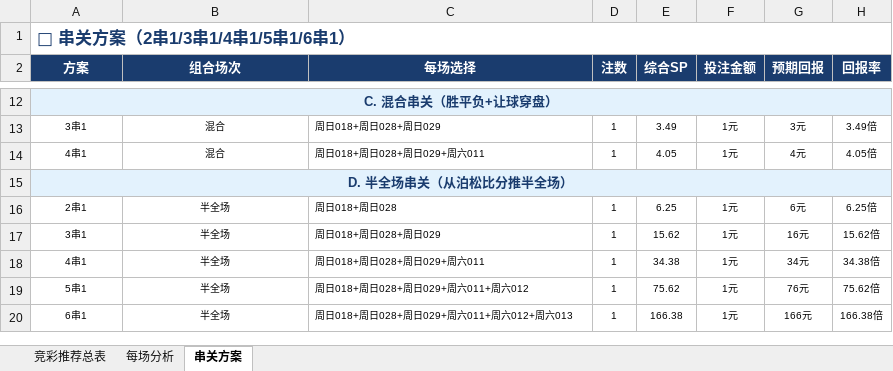
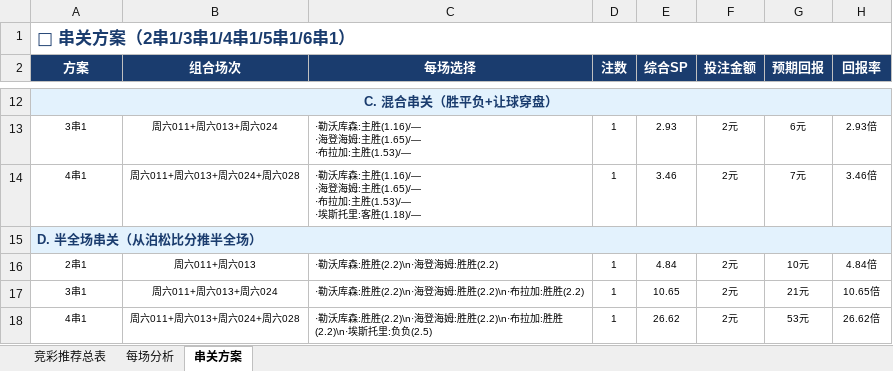
Before and after one commit to yanguanghan0821-sys/321, an Excel workbook: Aii竞彩推荐_2026-05-16.xlsx, sheet 串关方案, drawn as a sheet; only a part is shown, gaps mark what is left out; values as stored, in another font and other column widths than the file's, no borders; ↵ is a line break in a cell; the diff covers the shown part only; the diff names each change by its address in the sheet, - before the commit and + after, or states it on an @@ line.

```diff
--- a/Aii竞彩推荐_2026-05-16.xlsx (sheet 串关方案)
+++ b/Aii竞彩推荐_2026-05-16.xlsx (sheet 串关方案)
-B13 (组合场次): 混合
+B13 (组合场次): 周六011+周六013+周六024
-C13 (每场选择): 周日018+周日028+周日029
+C13 (每场选择): ·勒沃库森:主胜(1.16)/— ↵ ·海登海姆:主胜(1.65)/— ↵ ·布拉加:主胜(1.53)/—
-E13 (综合SP): 3.49
+E13 (综合SP): 2.93
-F13:F14 (投注金额): 1元
+F13:F14 (投注金额): 2元
-G13 (预期回报): 3元
+G13 (预期回报): 6元
-H13 (回报率): 3.49倍
+H13 (回报率): 2.93倍
-B14 (组合场次): 混合
+B14 (组合场次): 周六011+周六013+周六024+周六028
-C14 (每场选择): 周日018+周日028+周日029+周六011
+C14 (每场选择): ·勒沃库森:主胜(1.16)/— ↵ ·海登海姆:主胜(1.65)/— ↵ ·布拉加:主胜(1.53)/— ↵ ·埃斯托里:客胜(1.18)/—
-E14 (综合SP): 4.05
+E14 (综合SP): 3.46
-G14 (预期回报): 4元
+G14 (预期回报): 7元
-H14 (回报率): 4.05倍
+H14 (回报率): 3.46倍
-A15 alignment: center
+A15 alignment: left
-B16 (组合场次): 半全场
+B16 (组合场次): 周六011+周六013
-C16 (每场选择): 周日018+周日028
+C16 (每场选择): ·勒沃库森:胜胜(2.2)\n·海登海姆:胜胜(2.2)
-E16 (综合SP): 6.25
+E16 (综合SP): 4.84
-F16:F18 (投注金额): 1元
+F16:F18 (投注金额): 2元
-G16 (预期回报): 6元
+G16 (预期回报): 10元
-H16 (回报率): 6.25倍
+H16 (回报率): 4.84倍
-B17 (组合场次): 半全场
+B17 (组合场次): 周六011+周六013+周六024
-C17 (每场选择): 周日018+周日028+周日029
+C17 (每场选择): ·勒沃库森:胜胜(2.2)\n·海登海姆:胜胜(2.2)\n·布拉加:胜胜(2.2)
-E17 (综合SP): 15.62
+E17 (综合SP): 10.65
-G17 (预期回报): 16元
+G17 (预期回报): 21元
-H17 (回报率): 15.62倍
+H17 (回报率): 10.65倍
-B18 (组合场次): 半全场
+B18 (组合场次): 周六011+周六013+周六024+周六028
-C18 (每场选择): 周日018+周日028+周日029+周六011
+C18 (每场选择): ·勒沃库森:胜胜(2.2)\n·海登海姆:胜胜(2.2)\n·布拉加:胜胜(2.2)\n·埃斯托里:负负(2.5)
-E18 (综合SP): 34.38
+E18 (综合SP): 26.62
-G18 (预期回报): 34元
+G18 (预期回报): 53元
-H18 (回报率): 34.38倍
+H18 (回报率): 26.62倍
-row 19: 5串1 | 半全场 | 周日018+周日028+周日029+周六011+周六012 | 1 | 75.62 | 1元 | 76元 | 75.62倍
-row 20: 6串1 | 半全场 | 周日018+周日028+周日029+周六011+周六012+周六013 | 1 | 166.38 | 1元 | 166元 | 166.38倍
```
Also changed, not shown: 43 edited cells elsewhere in this sheet, sheet 竞彩推荐总表, sheet 每场分析, Aii竞彩数据总表.xlsx, 每日预测/Aii竞彩推荐_2026-05-16.xlsx, 1 other file.
